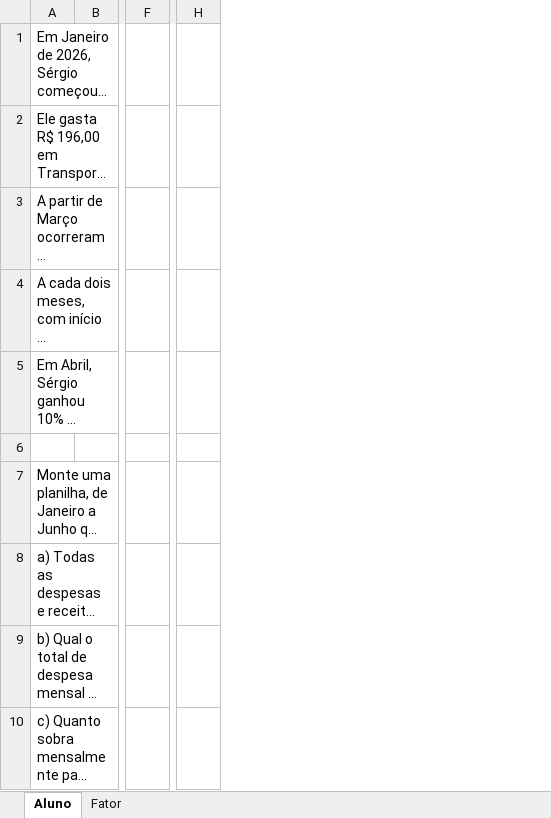
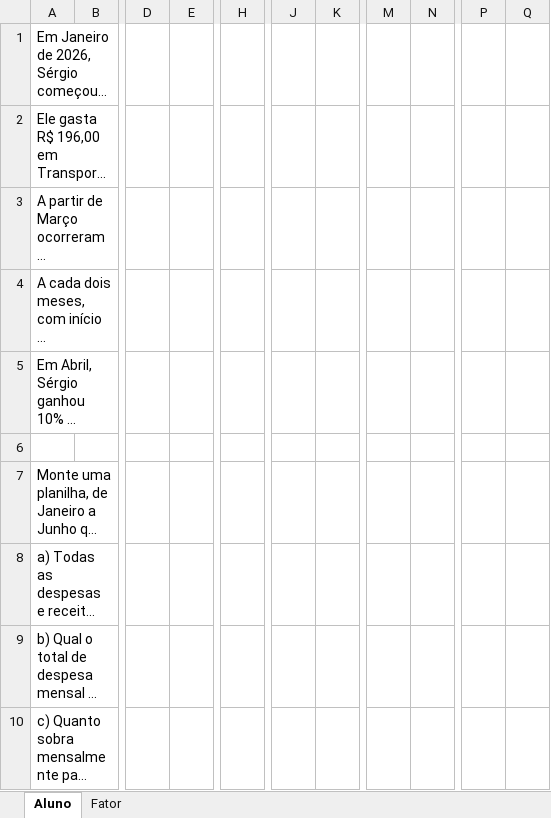
Before and after one commit to Enzobenjamin10/atividades-de-empreendedorismo, an Excel workbook: Exercício_Finanças_Aluno.xlsx, sheet Aluno, drawn as a sheet; only a part is shown, gaps mark what is left out; long unchanged cells end in …; values as stored, in another font and other column widths than the file's, no borders; removed rows and columns are numbered as before the commit, all else as after; the diff covers the shown part only; the diff names each change by its address in the sheet, - before the commit and + after, or states it on an @@ line.

Commit message:
Add files via upload

```diff
--- a/Exercício_Finanças_Aluno.xlsx (sheet Aluno)
+++ b/Exercício_Finanças_Aluno.xlsx (sheet Aluno)
-column B, empty
+column B, empty
+column D, empty
+column E, empty
-column F, empty
+column H, empty
-column H, empty
+column J, empty
+column K, empty
+column M, empty
+column N, empty
+column P, empty
+column Q, empty
```
Also changed, not shown: 6 added rows, 6 removed rows, 2 added columns, cell formats and merged cells elsewhere in this sheet.
